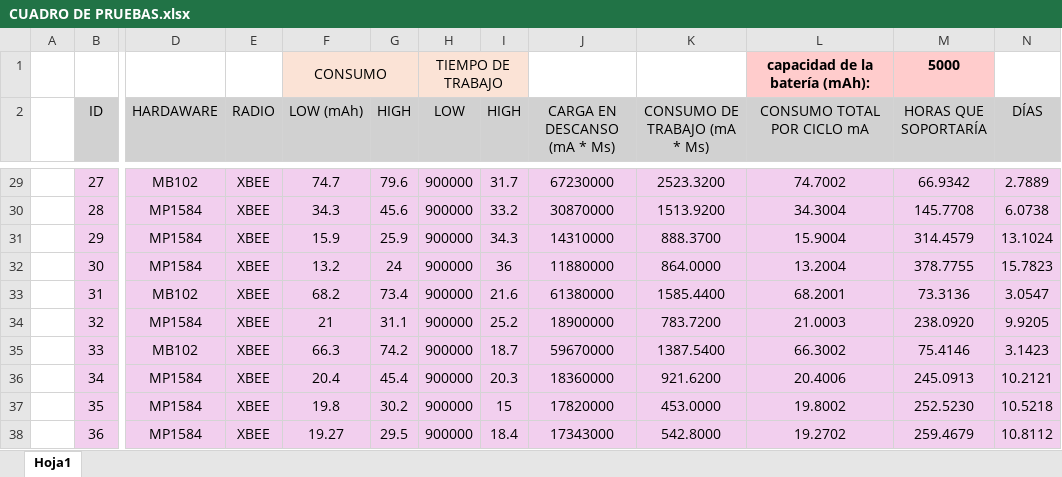
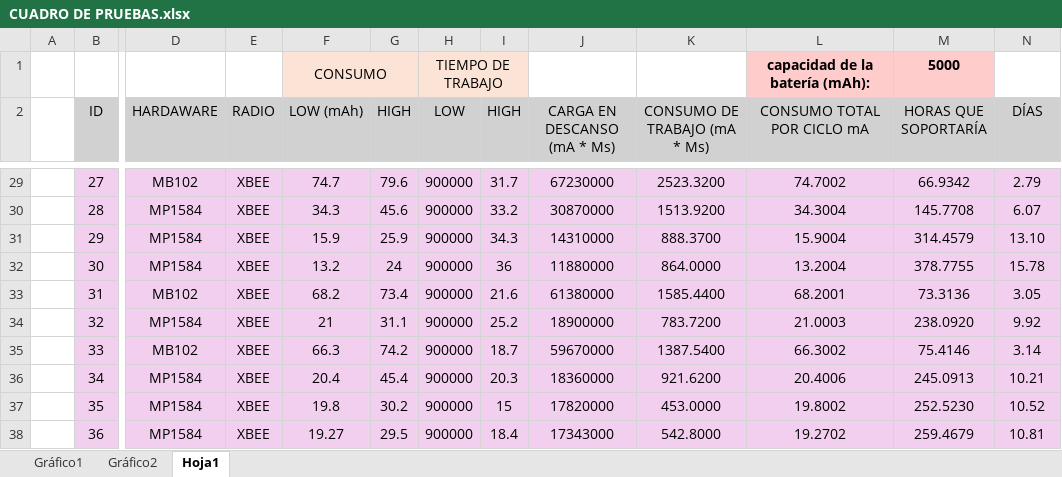
Before and after one commit to FranciscoRos/SolucionesEnergeticasParaWSN, an Excel workbook: CUADRO DE PRUEBAS.xlsx, sheet Hoja1, drawn as a sheet; only a part is shown, gaps mark what is left out; values as stored, in another font and other column widths than the file's, no borders; charts and pictures not drawn; the diff covers the shown part only; the diff names each change by its address in the sheet, - before the commit and + after, or states it on an @@ line.

```diff
--- a/CUADRO DE PRUEBAS.xlsx (sheet Hoja1)
+++ b/CUADRO DE PRUEBAS.xlsx (sheet Hoja1)
+sheet tab: Gráfico1
+sheet tab: Gráfico2
-N29 (DÍAS): 2.7889
+N29 (DÍAS): 2.79
-N30 (DÍAS): 6.0738
+N30 (DÍAS): 6.07
-N31 (DÍAS): 13.1024
+N31 (DÍAS): 13.10
-N32 (DÍAS): 15.7823
+N32 (DÍAS): 15.78
-N33 (DÍAS): 3.0547
+N33 (DÍAS): 3.05
-N34 (DÍAS): 9.9205
+N34 (DÍAS): 9.92
-N35 (DÍAS): 3.1423
+N35 (DÍAS): 3.14
-N36 (DÍAS): 10.2121
+N36 (DÍAS): 10.21
-N37 (DÍAS): 10.5218
+N37 (DÍAS): 10.52
-N38 (DÍAS): 10.8112
+N38 (DÍAS): 10.81
```
Also changed, not shown: 26 edited cells elsewhere in this sheet, charts or pictures.
